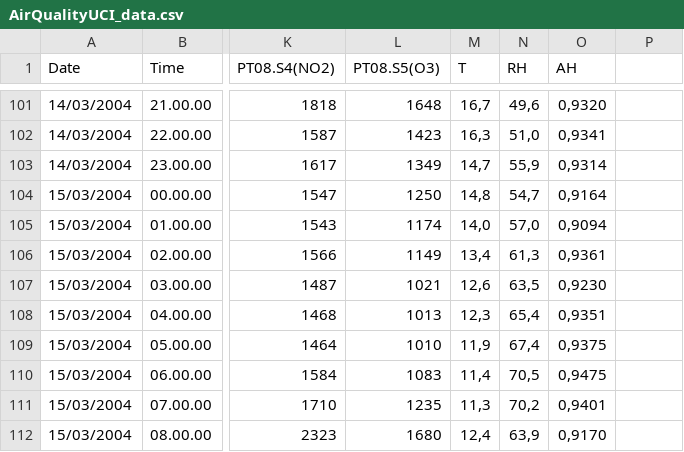
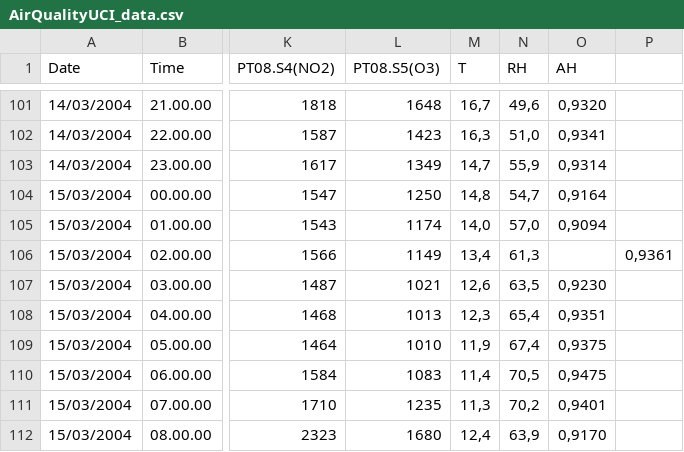
Before and after one commit to katearb/files, a CSV file: AirQualityUCI_data.csv, drawn as a sheet; only a part is shown, gaps mark what is left out; the diff names each change by its address in the sheet, - before the commit and + after, or states it on an @@ line.

Commit message:
changed air quality data

```diff
--- a/AirQualityUCI_data.csv
+++ b/AirQualityUCI_data.csv
-O106 (AH): 0,9361
+O106 (AH): (empty)
-P106: (empty)
+P106: 0,9361
```
